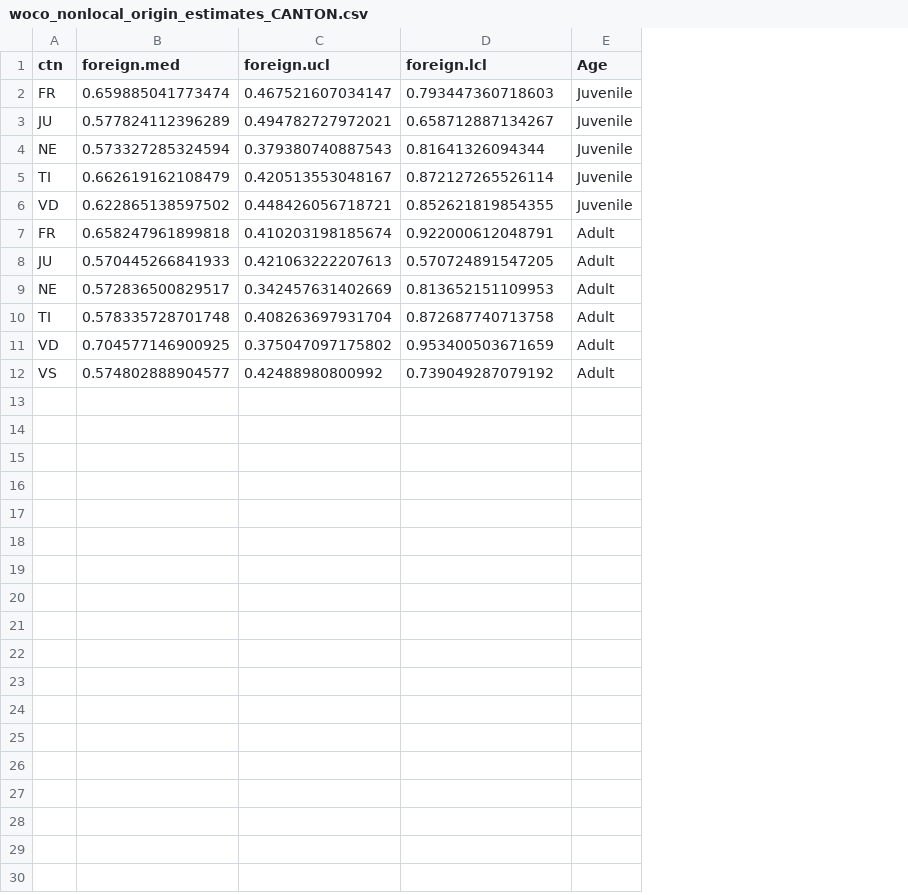
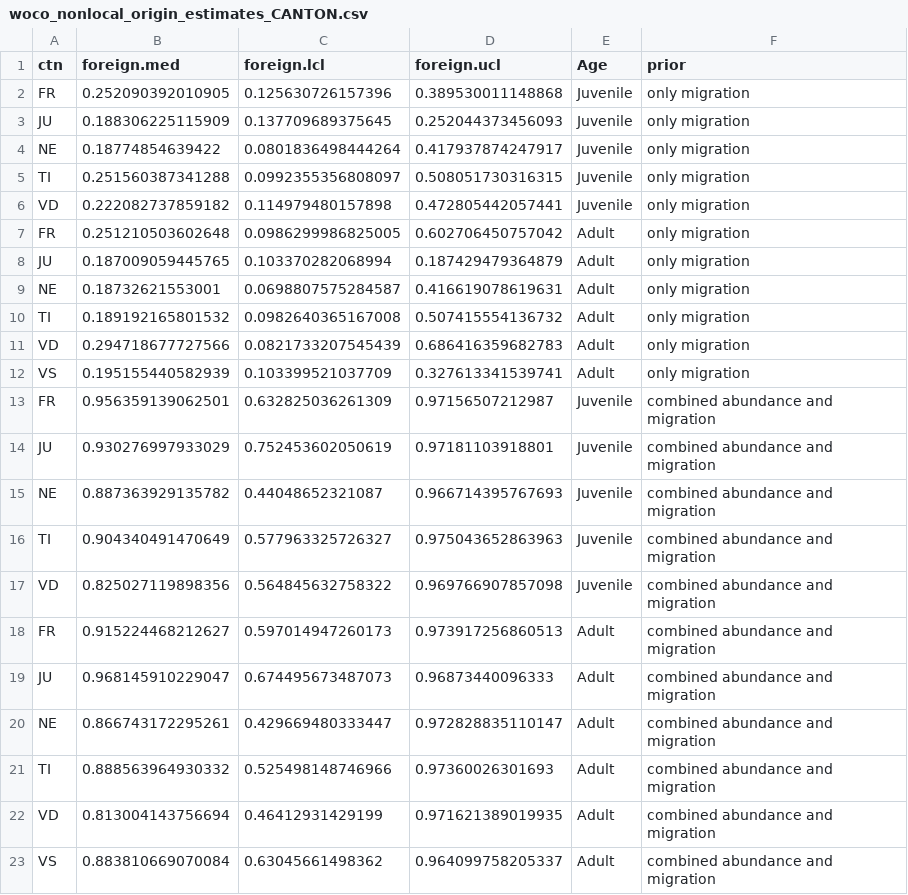
Before and after one commit to Vogelwarte/woodcock, a CSV file: output/woco_nonlocal_origin_estimates_CANTON.csv, drawn as a sheet; removed rows and columns are numbered as before the commit, all else as after; the diff names each change by its address in the sheet, - before the commit and + after, or states it on an @@ line.

Commit message:
finalised models and removed unnecessary output

```diff
--- a/output/woco_nonlocal_origin_estimates_CANTON.csv
+++ b/output/woco_nonlocal_origin_estimates_CANTON.csv
-column C (foreign.ucl), rows 2-12: 0.467521607034147 | 0.494782727972021 | 0.379380740887543 | 0.420513553048167 | 0.448426056718721 | 0.410203198185674 | 0.421063222207613 | 0.342457631402669 | 0.408263697931704 | 0.375047097175802 | 0.42488980800992
+column D (foreign.ucl), rows 2-12: 0.389530011148868 | 0.252044373456093 | 0.417937874247917 | 0.508051730316315 | 0.472805442057441 | 0.602706450757042 | 0.187429479364879 | 0.416619078619631 | 0.507415554136732 | 0.686416359682783 | 0.327613341539741
+column F (prior), rows 2-12: all only migration
-B2 (foreign.med): 0.659885041773474
+B2 (foreign.med): 0.252090392010905
-C2 (foreign.lcl): 0.793447360718603
+C2 (foreign.lcl): 0.125630726157396
-B3 (foreign.med): 0.577824112396289
+B3 (foreign.med): 0.188306225115909
-C3 (foreign.lcl): 0.658712887134267
+C3 (foreign.lcl): 0.137709689375645
-B4 (foreign.med): 0.573327285324594
+B4 (foreign.med): 0.18774854639422
-C4 (foreign.lcl): 0.81641326094344
+C4 (foreign.lcl): 0.0801836498444264
-B5 (foreign.med): 0.662619162108479
+B5 (foreign.med): 0.251560387341288
-C5 (foreign.lcl): 0.872127265526114
+C5 (foreign.lcl): 0.0992355356808097
-B6 (foreign.med): 0.622865138597502
+B6 (foreign.med): 0.222082737859182
-C6 (foreign.lcl): 0.852621819854355
+C6 (foreign.lcl): 0.114979480157898
-B7 (foreign.med): 0.658247961899818
+B7 (foreign.med): 0.251210503602648
-C7 (foreign.lcl): 0.922000612048791
+C7 (foreign.lcl): 0.0986299986825005
-B8 (foreign.med): 0.570445266841933
+B8 (foreign.med): 0.187009059445765
-C8 (foreign.lcl): 0.570724891547205
+C8 (foreign.lcl): 0.103370282068994
-B9 (foreign.med): 0.572836500829517
+B9 (foreign.med): 0.18732621553001
-C9 (foreign.lcl): 0.813652151109953
+C9 (foreign.lcl): 0.0698807575284587
-B10 (foreign.med): 0.578335728701748
+B10 (foreign.med): 0.189192165801532
-C10 (foreign.lcl): 0.872687740713758
+C10 (foreign.lcl): 0.0982640365167008
-B11 (foreign.med): 0.704577146900925
+B11 (foreign.med): 0.294718677727566
-C11 (foreign.lcl): 0.953400503671659
+C11 (foreign.lcl): 0.0821733207545439
-B12 (foreign.med): 0.574802888904577
+B12 (foreign.med): 0.195155440582939
-C12 (foreign.lcl): 0.739049287079192
+C12 (foreign.lcl): 0.103399521037709
+row 13: FR | 0.956359139062501 | 0.632825036261309 | 0.97156507212987 | Juvenile | combined abundance and migration
+row 14: JU | 0.930276997933029 | 0.752453602050619 | 0.97181103918801 | Juvenile | combined abundance and migration
+row 15: NE | 0.887363929135782 | 0.44048652321087 | 0.966714395767693 | Juvenile | combined abundance and migration
+row 16: TI | 0.904340491470649 | 0.577963325726327 | 0.975043652863963 | Juvenile | combined abundance and migration
+row 17: VD | 0.825027119898356 | 0.564845632758322 | 0.969766907857098 | Juvenile | combined abundance and migration
+row 18: FR | 0.915224468212627 | 0.597014947260173 | 0.973917256860513 | Adult | combined abundance and migration
+row 19: JU | 0.968145910229047 | 0.674495673487073 | 0.96873440096333 | Adult | combined abundance and migration
+row 20: NE | 0.866743172295261 | 0.429669480333447 | 0.972828835110147 | Adult | combined abundance and migration
+row 21: TI | 0.888563964930332 | 0.525498148746966 | 0.97360026301693 | Adult | combined abundance and migration
+row 22: VD | 0.813004143756694 | 0.46412931429199 | 0.971621389019935 | Adult | combined abundance and migration
+row 23: VS | 0.883810669070084 | 0.63045661498362 | 0.964099758205337 | Adult | combined abundance and migration
```
Also changed, not shown: output/woco_iso_time_origin_parm_estimates.csv, 5 other files.
